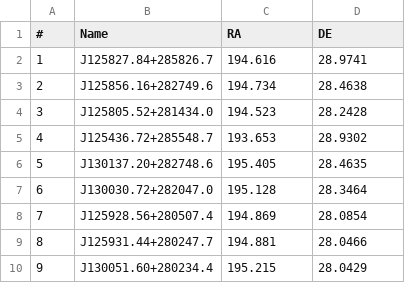
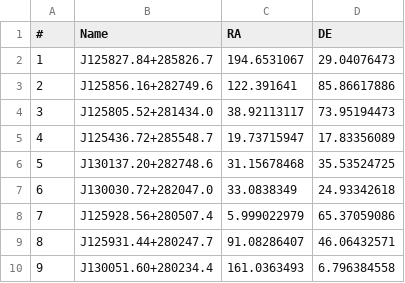
Before and after one commit to ReiCohen/Cross_matching, a CSV file: data/FakeClu1.csv, drawn as a sheet.

```diff
--- a/data/FakeClu1.csv
+++ b/data/FakeClu1.csv
@@ -1,10 +1,10 @@
 #,Name,RA,DE
-1,J125827.84+285826.7,194.616,28.9741
-2,J125856.16+282749.6,194.734,28.4638
-3,J125805.52+281434.0,194.523,28.2428
-4,J125436.72+285548.7,193.653,28.9302
-5,J130137.20+282748.6,195.405,28.4635
-6,J130030.72+282047.0,195.128,28.3464
-7,J125928.56+280507.4,194.869,28.0854
-8,J125931.44+280247.7,194.881,28.0466
-9,J130051.60+280234.4,195.215,28.0429
+1,J125827.84+285826.7,194.6531067,29.04076473
+2,J125856.16+282749.6,122.391641,85.86617886
+3,J125805.52+281434.0,38.92113117,73.95194473
+4,J125436.72+285548.7,19.73715947,17.83356089
+5,J130137.20+282748.6,31.15678468,35.53524725
+6,J130030.72+282047.0,33.0838349,24.93342618
+7,J125928.56+280507.4,5.999022979,65.37059086
+8,J125931.44+280247.7,91.08286407,46.06432571
+9,J130051.60+280234.4,161.0363493,6.796384558
```
Also changed, not shown: data/FakeClu2.csv, 1 other file.
